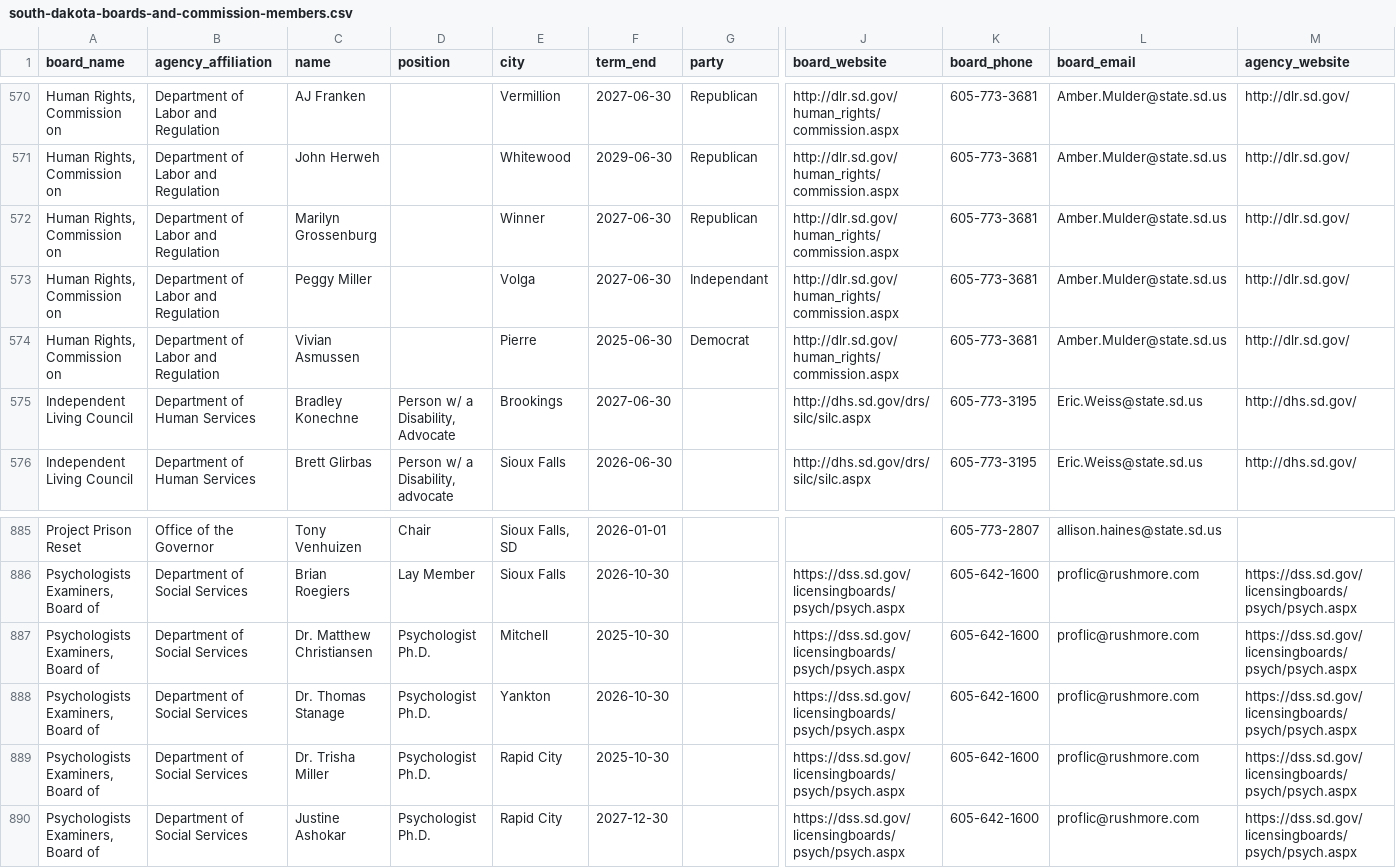
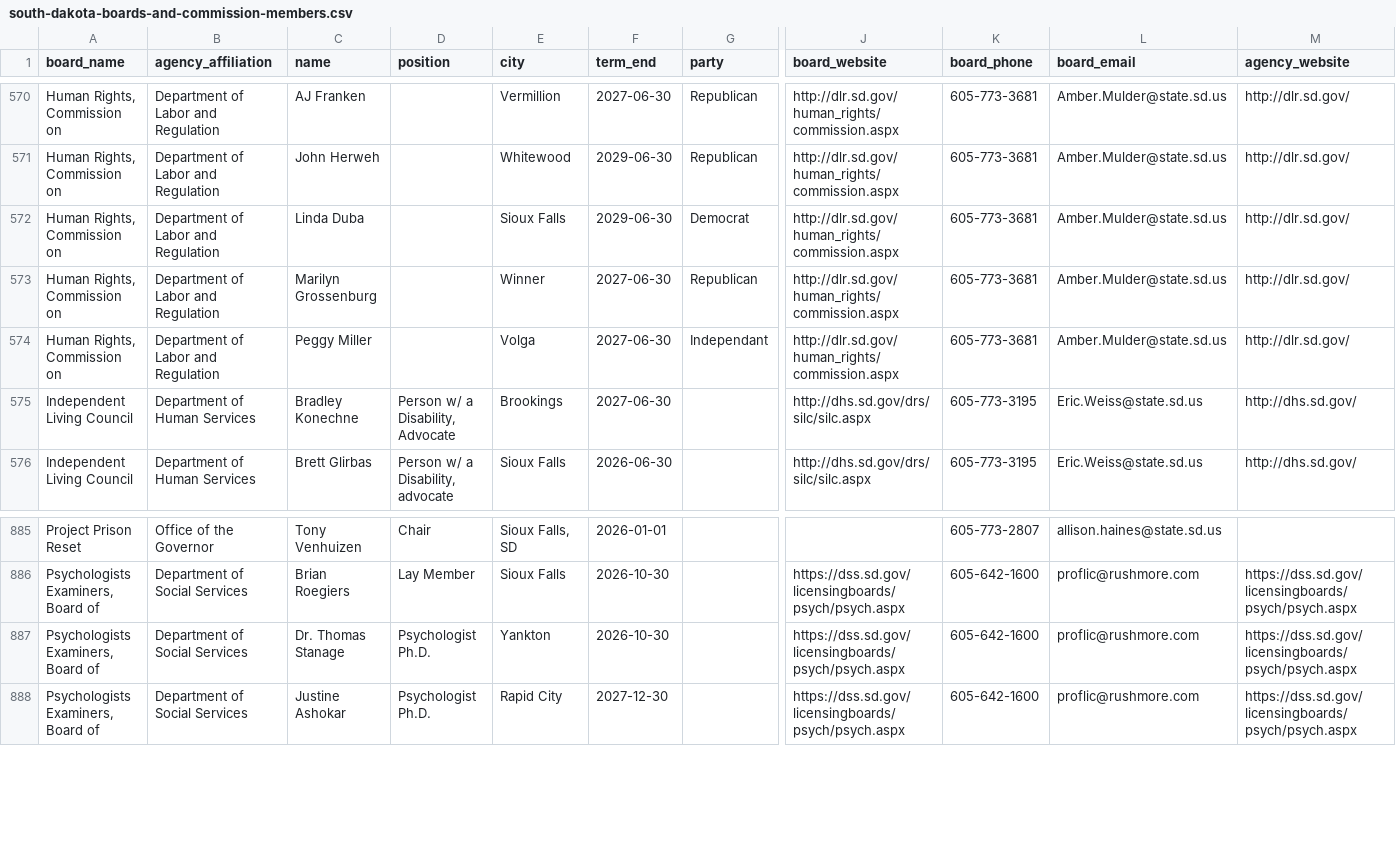
Before and after one commit to cjwinchester/south-dakota-boards-commissions, a CSV file: south-dakota-boards-and-commission-members.csv, drawn as a sheet; only a part is shown, gaps mark what is left out; removed rows and columns are numbered as before the commit, all else as after; rows hold the shown columns only; the diff names each change by its address in the sheet, - before the commit and + after, or states it on an @@ line.

```diff
--- a/south-dakota-boards-and-commission-members.csv
+++ b/south-dakota-boards-and-commission-members.csv
+row 572: Human Rights, Commission on | Department of Labor and Regulation | Linda Duba |  | Sioux Falls | 2029-06-30 | Democrat | http://dlr.sd.gov/human_rights/commission.aspx | 605-773-3681 | Amber.Mulder@state.sd.us | http://dlr.sd.gov/
-row 574: Human Rights, Commission on | Department of Labor and Regulation | Vivian Asmussen |  | Pierre | 2025-06-30 | Democrat | http://dlr.sd.gov/human_rights/commission.aspx | 605-773-3681 | Amber.Mulder@state.sd.us | http://dlr.sd.gov/
-row 887: Psychologists Examiners, Board of | Department of Social Services | Dr. Matthew Christiansen | Psychologist Ph.D. | Mitchell | 2025-10-30 |  | https://dss.sd.gov/licensingboards/psych/psych.aspx | 605-642-1600 | proflic@rushmore.com | https://dss.sd.gov/licensingboards/psych/psych.aspx
-row 889: Psychologists Examiners, Board of | Department of Social Services | Dr. Trisha Miller | Psychologist Ph.D. | Rapid City | 2025-10-30 |  | https://dss.sd.gov/licensingboards/psych/psych.aspx | 605-642-1600 | proflic@rushmore.com | https://dss.sd.gov/licensingboards/psych/psych.aspx
```
